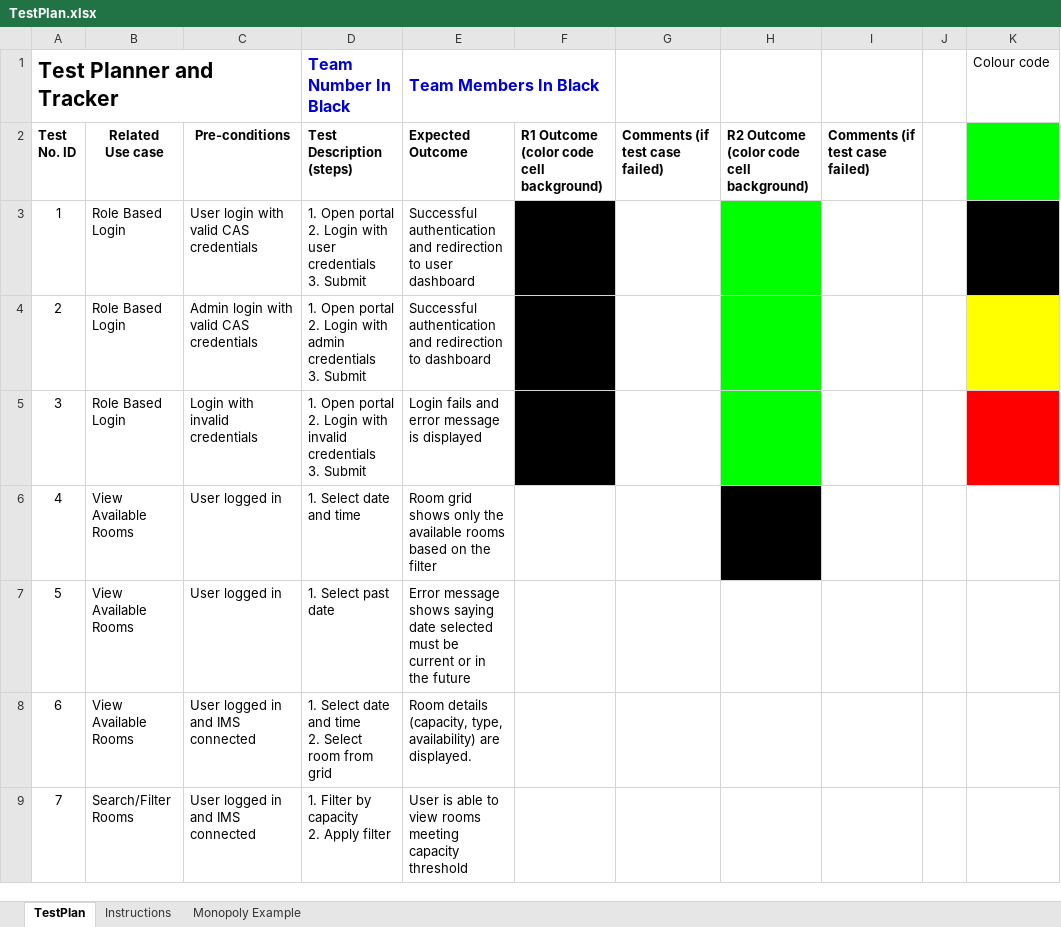
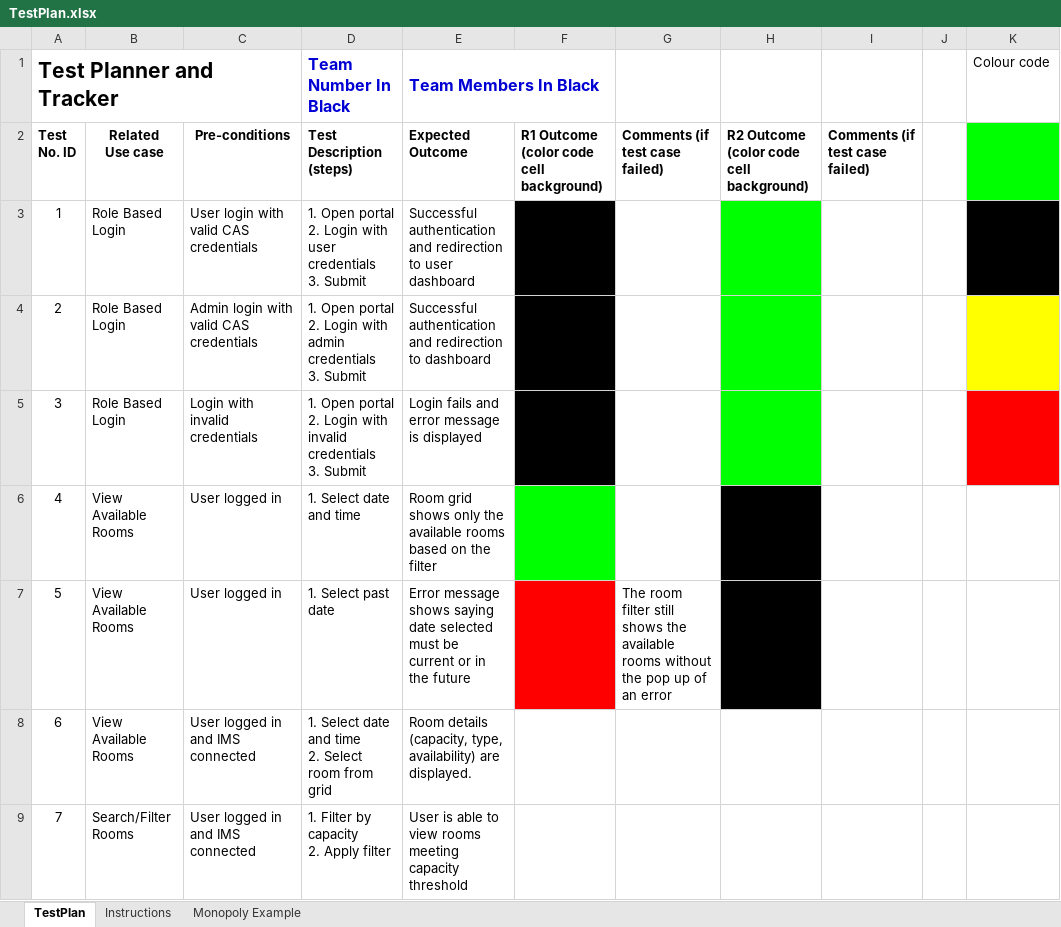
Before and after one commit to No-ONEEEEE/Room_booking_Portal, an Excel workbook: docs/TestPlan.xlsx, sheet TestPlan, drawn as a sheet; only a part is shown; values as stored, in another font and other column widths than the file's, no borders; charts and pictures not drawn; the diff names each change by its address in the sheet, - before the commit and + after, or states it on an @@ line.

Commit message:
Found a new issue regarding the filter system which allows a past date but must show an error

```diff
--- a/docs/TestPlan.xlsx (sheet TestPlan)
+++ b/docs/TestPlan.xlsx (sheet TestPlan)
-F6 fill: none
+F6 fill: #00FF00
-F7 fill: none
+F7 fill: #FF0000
-G7: (empty)
+G7: The room filter still shows the available rooms without the pop up of an error
-H7 fill: none
+H7 fill: #000000
```
